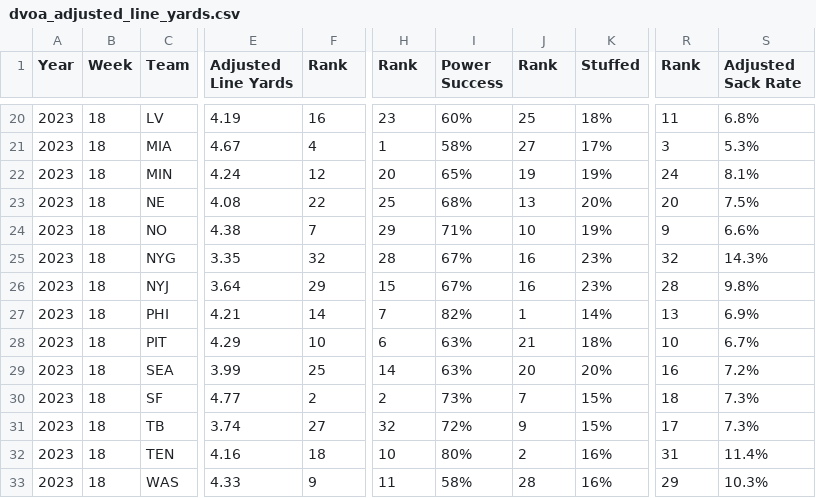
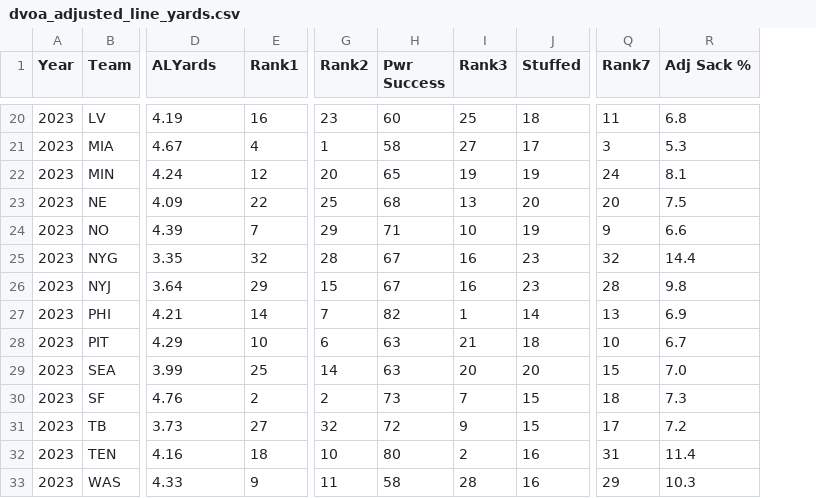
Before and after one commit to akleyer/nfl-projections, a CSV file: data/raw/dvoa/2023/dvoa_adjusted_line_yards.csv, drawn as a sheet; only a part is shown, gaps mark what is left out; removed rows and columns are numbered as before the commit, all else as after; the diff covers the shown part only; the diff names each change by its address in the sheet, - before the commit and + after, or states it on an @@ line.

```diff
--- a/data/raw/dvoa/2023/dvoa_adjusted_line_yards.csv
+++ b/data/raw/dvoa/2023/dvoa_adjusted_line_yards.csv
-column B (Week), rows 20-33: all 18
-column I (Power Success), rows 20-33: 60% | 58% | 65% | 68% | 71% | 67% | 67% | 82% | 63% | 63% | 73% | 72% | 80% | 58%
+column H (Pwr Success), rows 20-33: 60 | 58 | 65 | 68 | 71 | 67 | 67 | 82 | 63 | 63 | 73 | 72 | 80 | 58
-column K (Stuffed), rows 20-33: 18% | 17% | 19% | 20% | 19% | 23% | 23% | 14% | 18% | 20% | 15% | 15% | 16% | 16%
+column J (Stuffed), rows 20-33: 18 | 17 | 19 | 20 | 19 | 23 | 23 | 14 | 18 | 20 | 15 | 15 | 16 | 16
-column S (Adjusted Sack Rate), rows 20-33: 6.8% | 5.3% | 8.1% | 7.5% | 6.6% | 14.3% | 9.8% | 6.9% | 6.7% | 7.2% | 7.3% | 7.3% | 11.4% | 10.3%
+column R (Adj Sack %), rows 20-33: 6.8 | 5.3 | 8.1 | 7.5 | 6.6 | 14.4 | 9.8 | 6.9 | 6.7 | 7.0 | 7.3 | 7.2 | 11.4 | 10.3
-D1: Adjusted Line Yards
+D1: ALYards
-E1: Rank
+E1: Rank1
-G1: Rank
+G1: Rank2
-I1: Rank
+I1: Rank3
-Q1: Rank
+Q1: Rank7
-D23 (ALYards): 4.08
+D23 (ALYards): 4.09
-D24 (ALYards): 4.38
+D24 (ALYards): 4.39
-Q29 (Rank7): 16
+Q29 (Rank7): 15
-D30 (ALYards): 4.77
+D30 (ALYards): 4.76
-D31 (ALYards): 3.74
+D31 (ALYards): 3.73
```
Also changed, not shown: 12 edited cells elsewhere in this file, data/raw/dvoa/2021/team_defense_dvoa.csv, data/raw/dvoa/2022/dvoa_adjusted_line_yards.csv, 25 other files.
